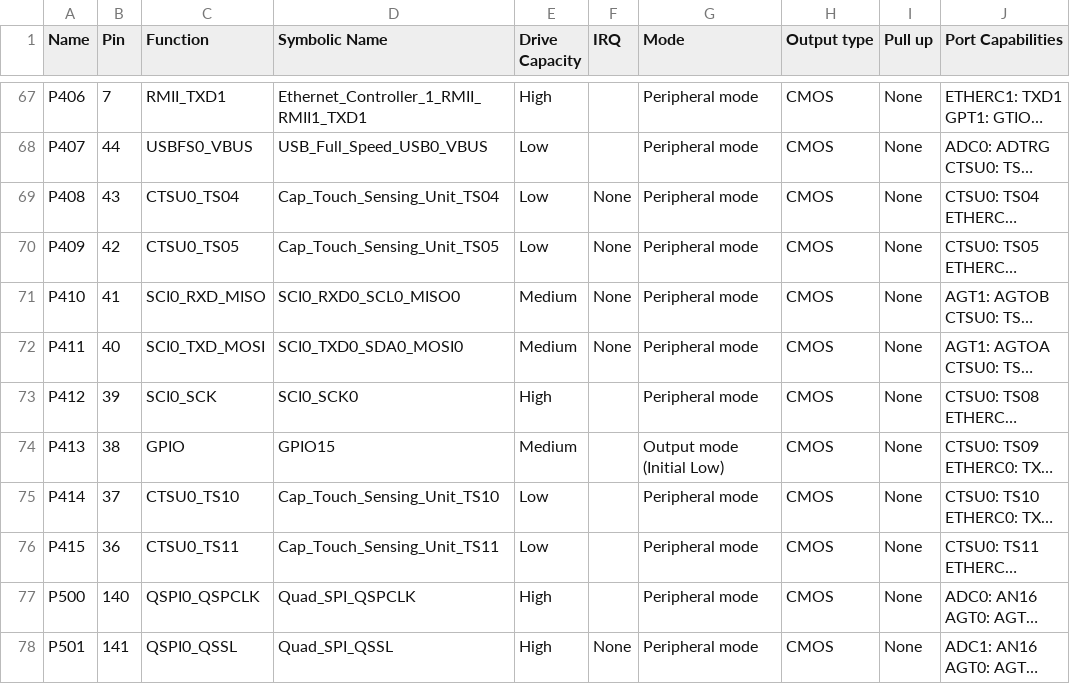
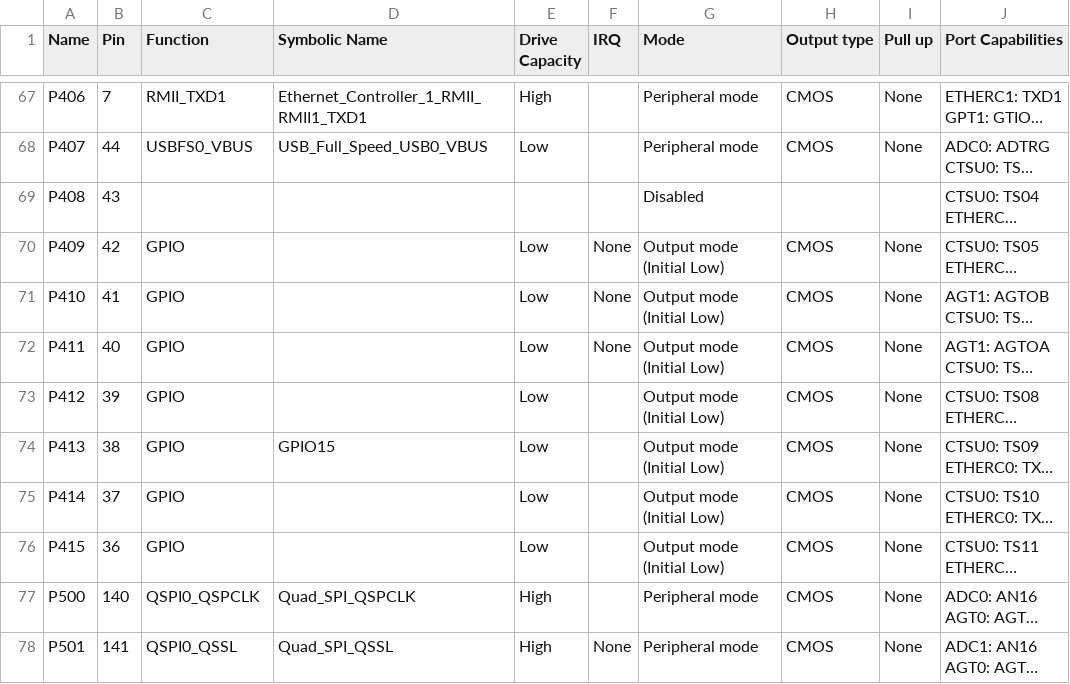
Before and after one commit to NYUAD-LabOps/Callisto, a CSV file: Callisto/synergy_cfg/ssp_cfg/bsp/S7G2-SK.csv, drawn as a sheet; only a part is shown, gaps mark what is left out; long unchanged cells end in …; the diff covers the shown part only; the diff names each change by its address in the sheet, - before the commit and + after, or states it on an @@ line.

```diff
--- a/Callisto/synergy_cfg/ssp_cfg/bsp/S7G2-SK.csv
+++ b/Callisto/synergy_cfg/ssp_cfg/bsp/S7G2-SK.csv
-C69 (Function): CTSU0_TS04
+C69 (Function): (empty)
-D69 (Symbolic Name): Cap_Touch_Sensing_Unit_TS04
+D69 (Symbolic Name): (empty)
-E69 (Drive Capacity): Low
+E69 (Drive Capacity): (empty)
-F69 (IRQ): None
+F69 (IRQ): (empty)
-G69 (Mode): Peripheral mode
+G69 (Mode): Disabled
-H69 (Output type): CMOS
+H69 (Output type): (empty)
-I69 (Pull up): None
+I69 (Pull up): (empty)
-C70 (Function): CTSU0_TS05
+C70 (Function): GPIO
-D70 (Symbolic Name): Cap_Touch_Sensing_Unit_TS05
+D70 (Symbolic Name): (empty)
-G70:G73 (Mode): Peripheral mode
+G70:G73 (Mode): Output mode (Initial Low)
-C71 (Function): SCI0_RXD_MISO
+C71 (Function): GPIO
-D71 (Symbolic Name): SCI0_RXD0_SCL0_MISO0
+D71 (Symbolic Name): (empty)
-E71:E72 (Drive Capacity): Medium
+E71:E72 (Drive Capacity): Low
-C72 (Function): SCI0_TXD_MOSI
+C72 (Function): GPIO
-D72 (Symbolic Name): SCI0_TXD0_SDA0_MOSI0
+D72 (Symbolic Name): (empty)
-C73 (Function): SCI0_SCK
+C73 (Function): GPIO
-D73 (Symbolic Name): SCI0_SCK0
+D73 (Symbolic Name): (empty)
-E73 (Drive Capacity): High
+E73 (Drive Capacity): Low
-E74 (Drive Capacity): Medium
+E74 (Drive Capacity): Low
-C75 (Function): CTSU0_TS10
+C75 (Function): GPIO
-D75 (Symbolic Name): Cap_Touch_Sensing_Unit_TS10
+D75 (Symbolic Name): (empty)
-G75:G76 (Mode): Peripheral mode
+G75:G76 (Mode): Output mode (Initial Low)
-C76 (Function): CTSU0_TS11
+C76 (Function): GPIO
-D76 (Symbolic Name): Cap_Touch_Sensing_Unit_TS11
+D76 (Symbolic Name): (empty)
```
Also changed, not shown: 35 edited cells elsewhere in this file, 8 other files.
